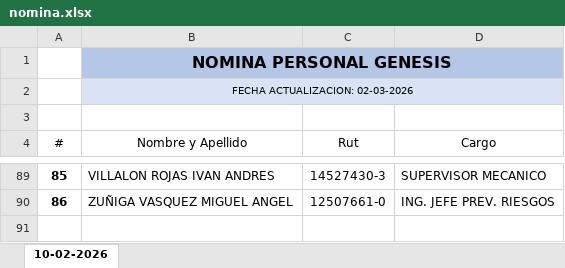
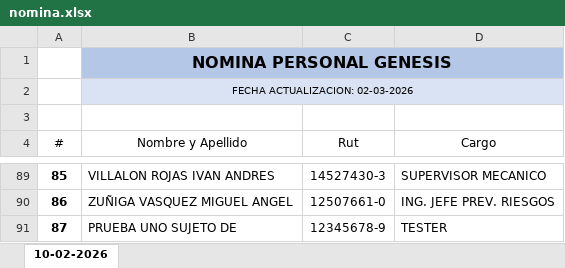
Before and after one commit to DarkWyvern24/PrGen, an Excel workbook: trabajadores/management/commands/nomina.xlsx, sheet 10-02-2026, drawn as a sheet; only a part is shown, gaps mark what is left out; values as stored, in another font and other column widths than the file's, no borders; table styles not drawn; the diff names each change by its address in the sheet, - before the commit and + after, or states it on an @@ line.

```diff
--- a/trabajadores/management/commands/nomina.xlsx (sheet 10-02-2026)
+++ b/trabajadores/management/commands/nomina.xlsx (sheet 10-02-2026)
+row 91: 87 | PRUEBA UNO SUJETO DE | 12345678-9 | TESTER
```
Also changed, not shown: 17 other files.
